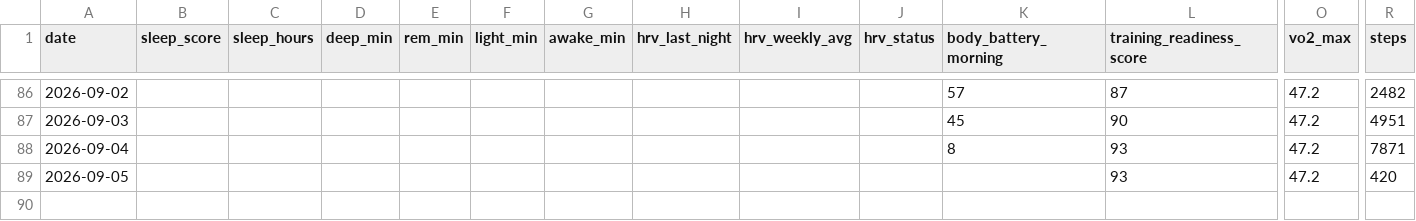
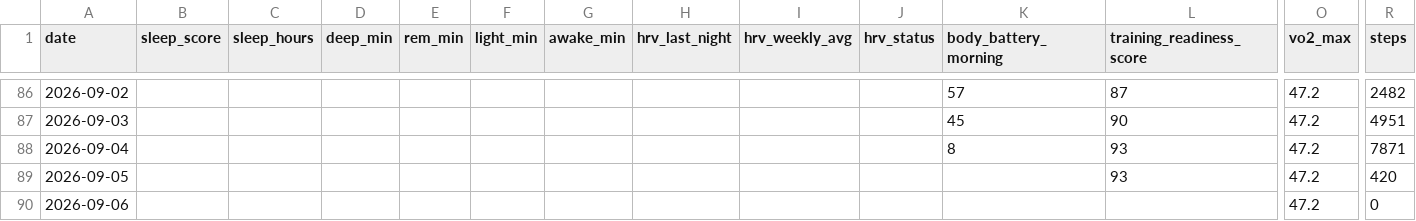
Before and after one commit to juliuskvx/julius-health, a CSV file: data/history.csv, drawn as a sheet; only a part is shown, gaps mark what is left out; rows hold the shown columns only; the diff names each change by its address in the sheet, - before the commit and + after, or states it on an @@ line.

Commit message:
History update 2026-09-06

```diff
--- a/data/history.csv
+++ b/data/history.csv
+row 90: 2026-09-06 |  |  |  |  |  |  |  |  |  |  |  | 47.2 | 0
```
